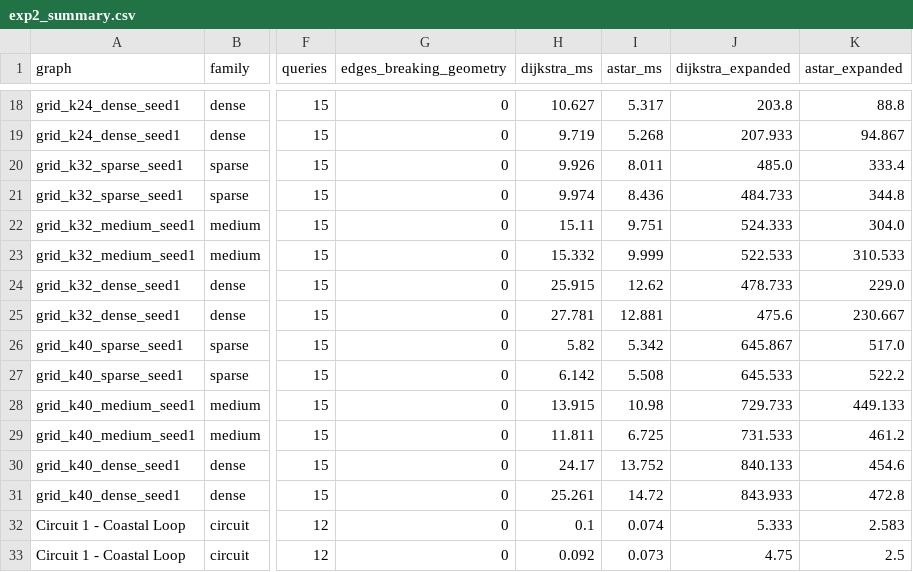
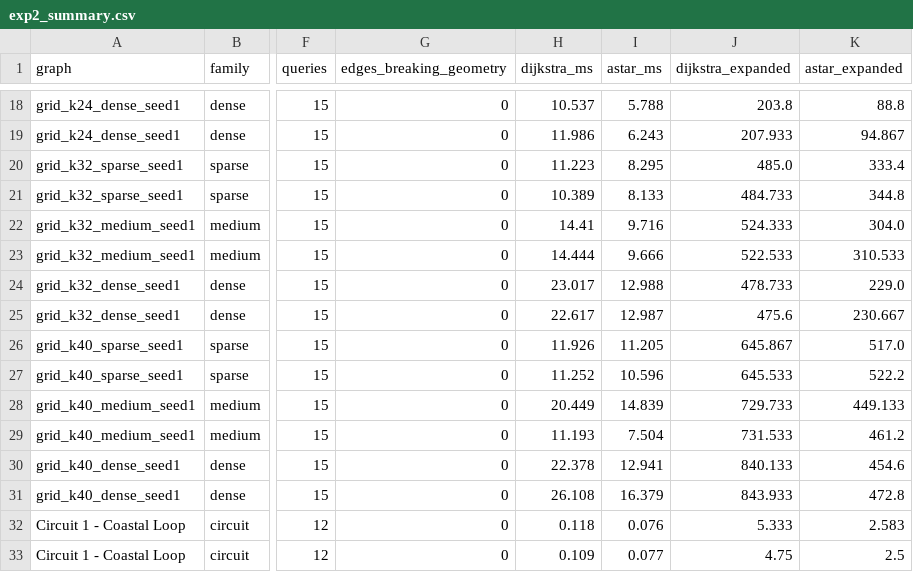
Before and after one commit to HafsaImtiaz06/smart-racing-championship, a CSV file: experiments/results/exp2_summary.csv, drawn as a sheet; only a part is shown, gaps mark what is left out; the diff covers the shown part only; the diff names each change by its address in the sheet, - before the commit and + after, or states it on an @@ line.

```diff
--- a/experiments/results/exp2_summary.csv
+++ b/experiments/results/exp2_summary.csv
-H18 (dijkstra_ms): 10.627
+H18 (dijkstra_ms): 10.537
-I18 (astar_ms): 5.317
+I18 (astar_ms): 5.788
-H19 (dijkstra_ms): 9.719
+H19 (dijkstra_ms): 11.986
-I19 (astar_ms): 5.268
+I19 (astar_ms): 6.243
-H20 (dijkstra_ms): 9.926
+H20 (dijkstra_ms): 11.223
-I20 (astar_ms): 8.011
+I20 (astar_ms): 8.295
-H21 (dijkstra_ms): 9.974
+H21 (dijkstra_ms): 10.389
-I21 (astar_ms): 8.436
+I21 (astar_ms): 8.133
-H22 (dijkstra_ms): 15.11
+H22 (dijkstra_ms): 14.41
-I22 (astar_ms): 9.751
+I22 (astar_ms): 9.716
-H23 (dijkstra_ms): 15.332
+H23 (dijkstra_ms): 14.444
-I23 (astar_ms): 9.999
+I23 (astar_ms): 9.666
-H24 (dijkstra_ms): 25.915
+H24 (dijkstra_ms): 23.017
-I24 (astar_ms): 12.62
+I24 (astar_ms): 12.988
-H25 (dijkstra_ms): 27.781
+H25 (dijkstra_ms): 22.617
-I25 (astar_ms): 12.881
+I25 (astar_ms): 12.987
-H26 (dijkstra_ms): 5.82
+H26 (dijkstra_ms): 11.926
-I26 (astar_ms): 5.342
+I26 (astar_ms): 11.205
-H27 (dijkstra_ms): 6.142
+H27 (dijkstra_ms): 11.252
-I27 (astar_ms): 5.508
+I27 (astar_ms): 10.596
-H28 (dijkstra_ms): 13.915
+H28 (dijkstra_ms): 20.449
-I28 (astar_ms): 10.98
+I28 (astar_ms): 14.839
-H29 (dijkstra_ms): 11.811
+H29 (dijkstra_ms): 11.193
-I29 (astar_ms): 6.725
+I29 (astar_ms): 7.504
-H30 (dijkstra_ms): 24.17
+H30 (dijkstra_ms): 22.378
-I30 (astar_ms): 13.752
+I30 (astar_ms): 12.941
-H31 (dijkstra_ms): 25.261
+H31 (dijkstra_ms): 26.108
-I31 (astar_ms): 14.72
+I31 (astar_ms): 16.379
-H32 (dijkstra_ms): 0.1
+H32 (dijkstra_ms): 0.118
-I32 (astar_ms): 0.074
+I32 (astar_ms): 0.076
-H33 (dijkstra_ms): 0.092
+H33 (dijkstra_ms): 0.109
-I33 (astar_ms): 0.073
+I33 (astar_ms): 0.077
```
Also changed, not shown: 44 edited cells elsewhere in this file, experiments/results/exp1_raw.csv, experiments/results/exp1_summary.csv, 12 other files.
